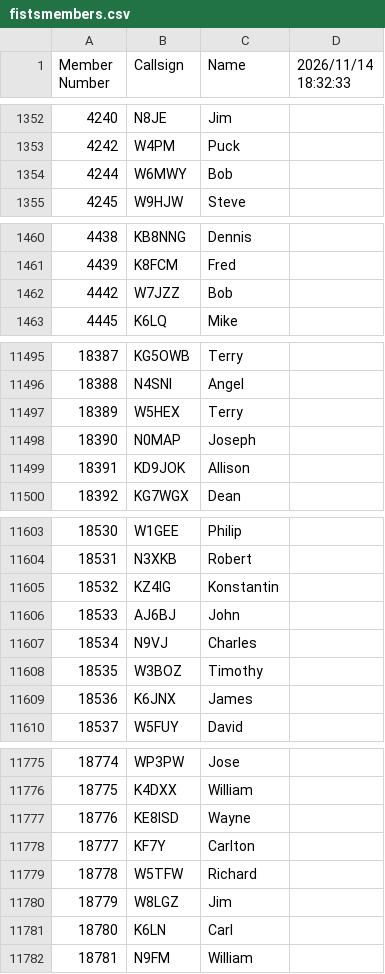
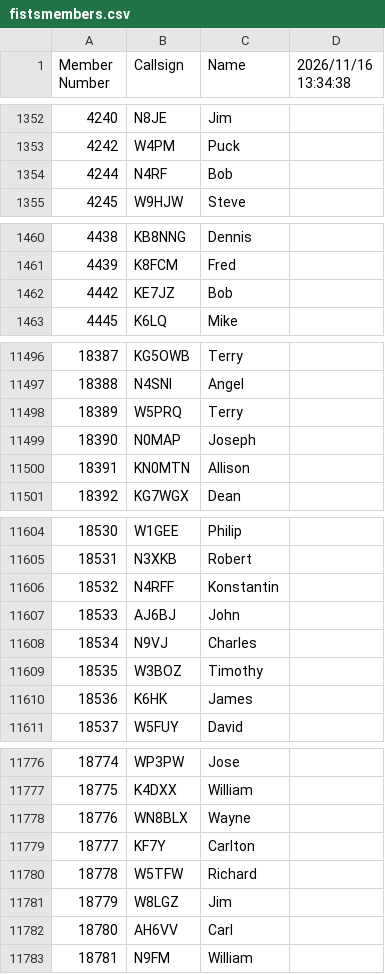
Before and after one commit to bjornekelund/dxlog, a CSV file: fistsspr/fistsmembers.csv, drawn as a sheet; only a part is shown, gaps mark what is left out; the diff covers the shown part only.

```diff
--- a/fistsspr/fistsmembers.csv
+++ b/fistsspr/fistsmembers.csv
@@ -1 +1 @@
-Member Number,Callsign,Name,2026/11/14 18:32:33
+Member Number,Callsign,Name,2026/11/16 13:34:38
@@ -1353,3 +1353,3 @@ Member Number,Callsign,Name,2026/11/14 18:32:33
 4242,W4PM,Puck
-4244,W6MWY,Bob
+4244,N4RF,Bob
 4245,W9HJW,Steve
@@ -1461,3 +1461,3 @@ Member Number,Callsign,Name,2026/11/14 18:32:33
 4439,K8FCM,Fred
-4442,W7JZZ,Bob
+4442,KE7JZ,Bob
 4445,K6LQ,Mike
@@ -11496,5 +11497,5 @@ Member Number,Callsign,Name,2026/11/14 18:32:33
 18388,N4SNI,Angel
-18389,W5HEX,Terry
+18389,W5PRQ,Terry
 18390,N0MAP,Joseph
-18391,KD9JOK,Allison
+18391,KN0MTN,Allison
 18392,KG7WGX,Dean
@@ -11604,3 +11605,3 @@ Member Number,Callsign,Name,2026/11/14 18:32:33
 18531,N3XKB,Robert
-18532,KZ4IG,Konstantin
+18532,N4RFF,Konstantin
 18533,AJ6BJ,John
@@ -11608,3 +11609,3 @@ Member Number,Callsign,Name,2026/11/14 18:32:33
 18535,W3BOZ,Timothy
-18536,K6JNX,James
+18536,K6HK,James
 18537,W5FUY,David
@@ -11776,3 +11777,3 @@ Member Number,Callsign,Name,2026/11/14 18:32:33
 18775,K4DXX,William
-18776,KE8ISD,Wayne
+18776,WN8BLX,Wayne
 18777,KF7Y,Carlton
@@ -11780,3 +11781,3 @@ Member Number,Callsign,Name,2026/11/14 18:32:33
 18779,W8LGZ,Jim
-18780,K6LN,Carl
+18780,AH6VV,Carl
 18781,N9FM,William
```
Also changed, not shown: 3 added rows, 2 removed rows and 27 edited cells elsewhere in this file, 5 other files.
